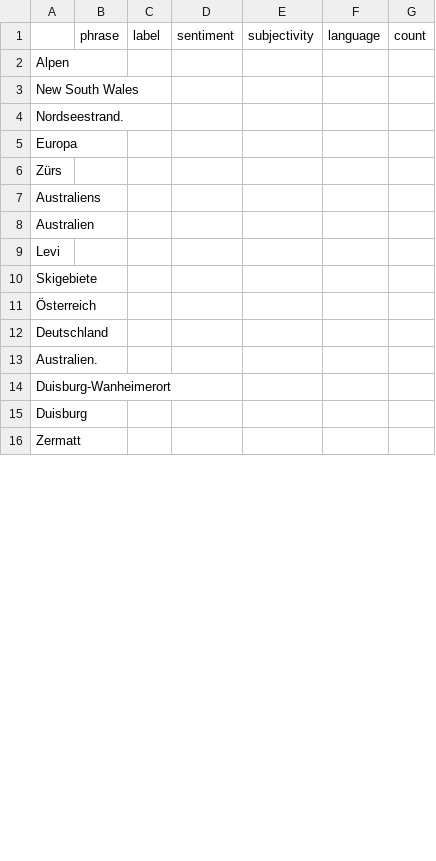
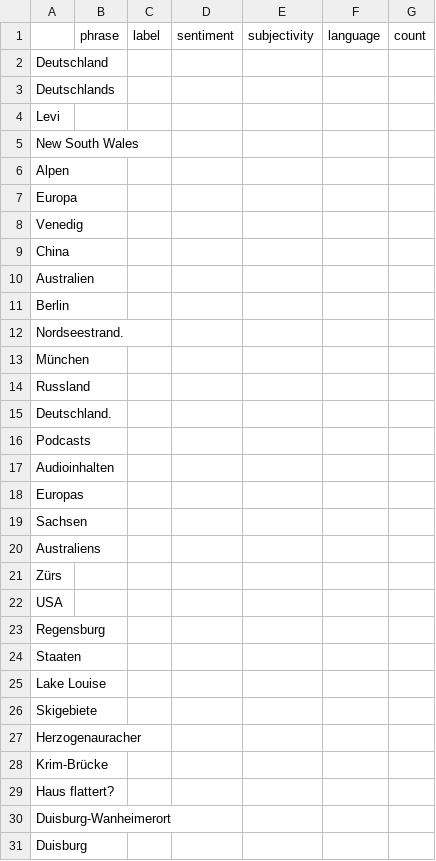
Before and after one commit to LuxiNecel-news/winterIsComing2, a CSV file: csv/sentiments_missing.csv, drawn as a sheet; only a part is shown; the shorter side is filled out with more unchanged rows; the diff covers the shown part only.

```diff
--- a/csv/sentiments_missing.csv
+++ b/csv/sentiments_missing.csv
@@ -1,14 +1,31 @@
 ,phrase,label,sentiment,subjectivity,language,count
+Deutschland,,,,,,
+Deutschlands,,,,,,
+Levi,,,,,,
+New South Wales,,,,,,
 Alpen,,,,,,
-New South Wales,,,,,,
+Europa,,,,,,
+Venedig,,,,,,
+China,,,,,,
+Australien,,,,,,
+Berlin,,,,,,
 Nordseestrand.,,,,,,
-Europa,,,,,,
+München,,,,,,
+Russland,,,,,,
+Deutschland.,,,,,,
+"Podcasts
+",,,,,,
+Audioinhalten,,,,,,
+Europas,,,,,,
+Sachsen,,,,,,
+Australiens,,,,,,
 Zürs,,,,,,
-Australiens,,,,,,
-Australien,,,,,,
-Levi,,,,,,
+USA,,,,,,
+Regensburg,,,,,,
+Staaten,,,,,,
+Lake Louise,,,,,,
 Skigebiete,,,,,,
-Österreich,,,,,,
-Deutschland,,,,,,
-Australien.,,,,,,
+Herzogenauracher,,,,,,
+Krim-Brücke,,,,,,
+Haus flattert?,,,,,,
 Duisburg-Wanheimerort,,,,,,
```
Also changed, not shown: 77 added rows, 20 moved rows and 29 edited cells elsewhere in this file, csv/sentiments_days.csv, csv/sentiments_locations.csv, 7 other files.
